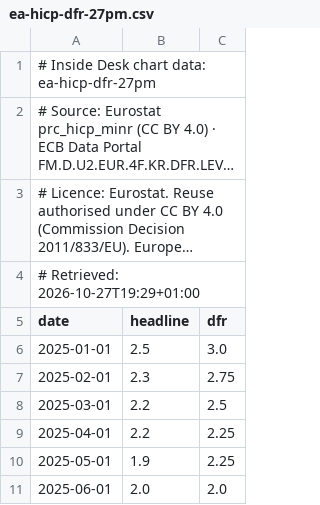
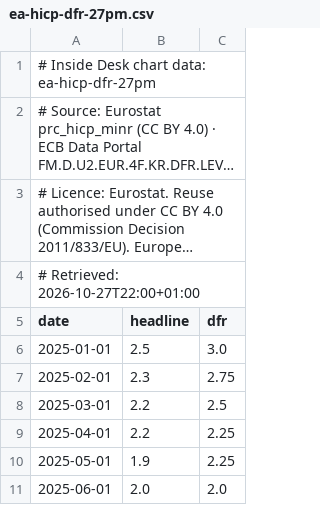
Before and after one commit to benjaminkochinfo/benjaminkoch, a CSV file: insidedesk/data/ea-hicp-dfr-27pm.csv, drawn as a sheet; only a part is shown; long unchanged cells end in …; the diff names each change by its address in the sheet, - before the commit and + after, or states it on an @@ line.

```diff
--- a/insidedesk/data/ea-hicp-dfr-27pm.csv
+++ b/insidedesk/data/ea-hicp-dfr-27pm.csv
-A4 (date): # Retrieved: 2026-10-27T19:29+01:00
+A4 (date): # Retrieved: 2026-10-27T22:00+01:00
```
Also changed, not shown: insidedesk/data/jodhpur-rain-27pm.csv, 27 other files.
